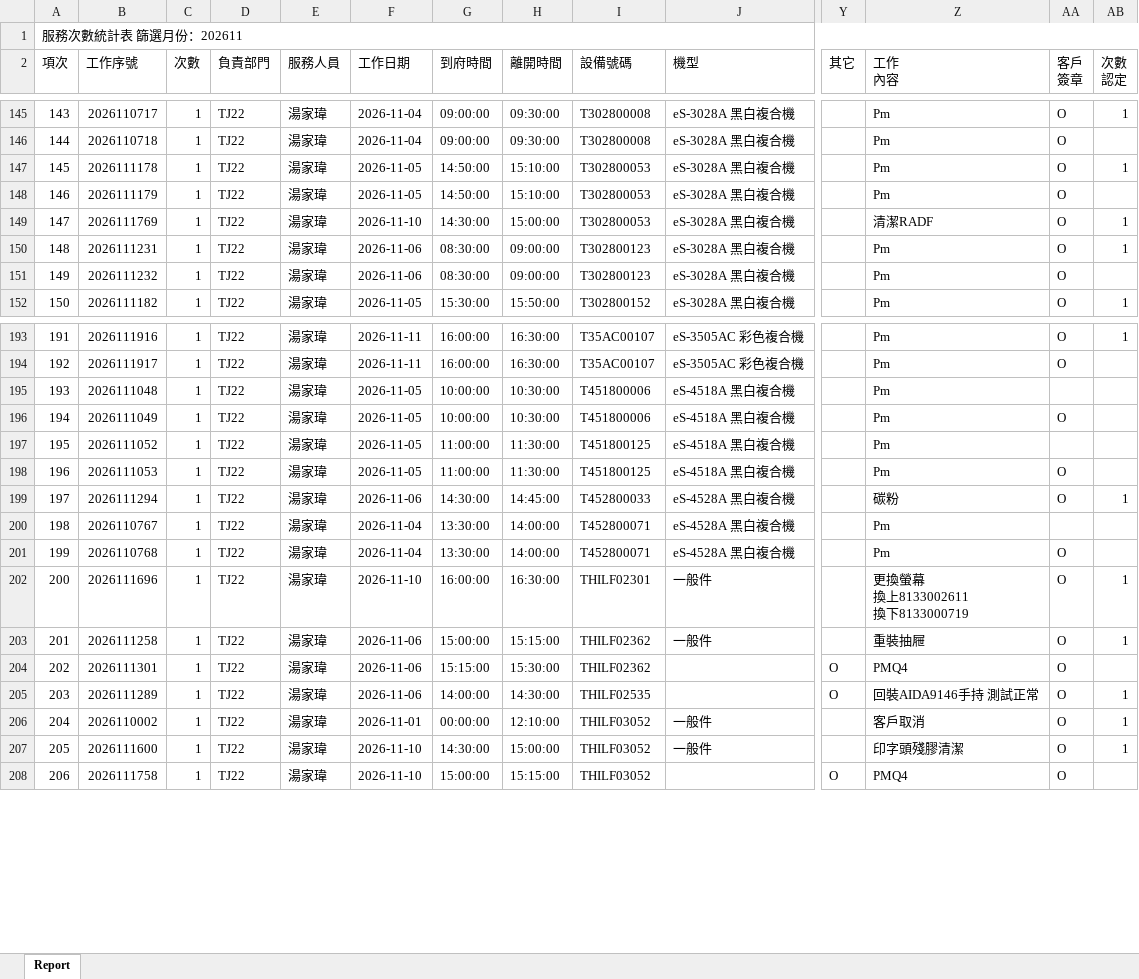
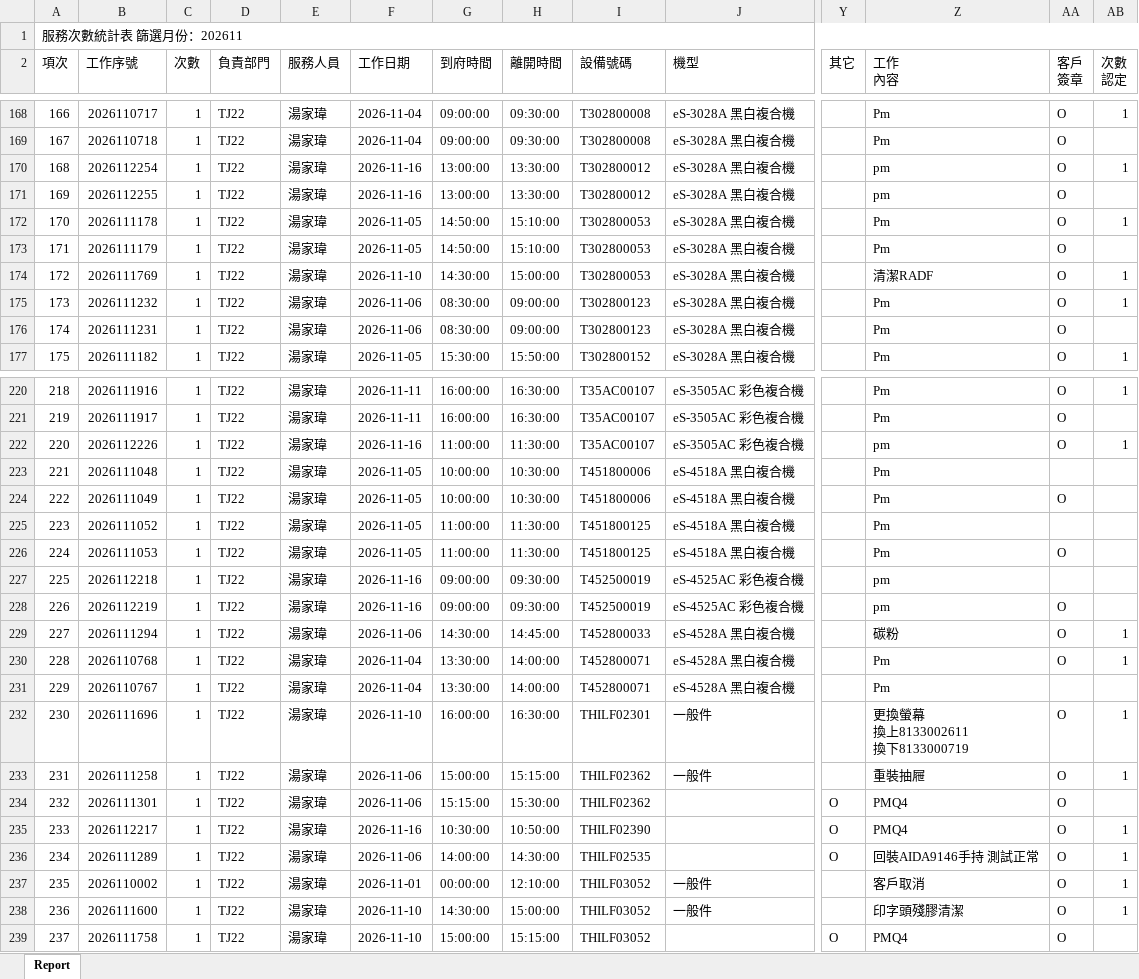
Before and after one commit to Yang-0419-di/FW_2, an Excel workbook: IM/202611_Service_Count_Report.xlsx, sheet Report, drawn as a sheet; only a part is shown, gaps mark what is left out; values as stored, in another font and other column widths than the file's, no cell formats; removed rows and columns are numbered as before the commit, all else as after; rows hold the shown columns only; the diff covers the shown part only; the diff names each change by its address in the sheet, - before the commit and + after, or states it on an @@ line.

```diff
--- a/IM/202611_Service_Count_Report.xlsx (sheet Report)
+++ b/IM/202611_Service_Count_Report.xlsx (sheet Report)
@@ column A (項次) renumbered between rows 6 and 263 @@
+row 170: 168 | 2026112254 | 1 | TJ22 | 湯家瑋 | 2026-11-16 | 13:00:00 | 13:30:00 | T302800012 | eS-3028A 黑白複合機 |  | pm | O | 1
+row 171: 169 | 2026112255 | 1 | TJ22 | 湯家瑋 | 2026-11-16 | 13:00:00 | 13:30:00 | T302800012 | eS-3028A 黑白複合機 |  | pm | O
+row 175: 173 | 2026111232 | 1 | TJ22 | 湯家瑋 | 2026-11-06 | 08:30:00 | 09:00:00 | T302800123 | eS-3028A 黑白複合機 |  | Pm | O | 1
-AB176 (次數 認定): 1
+AB176 (次數 認定): (empty)
-row 151: 149 | 2026111232 | 1 | TJ22 | 湯家瑋 | 2026-11-06 | 08:30:00 | 09:00:00 | T302800123 | eS-3028A 黑白複合機 |  | Pm | O
+row 222: 220 | 2026112226 | 1 | TJ22 | 湯家瑋 | 2026-11-16 | 11:00:00 | 11:30:00 | T35AC00107 | eS-3505AC 彩色複合機 |  | pm | O | 1
+row 227: 225 | 2026112218 | 1 | TJ22 | 湯家瑋 | 2026-11-16 | 09:00:00 | 09:30:00 | T452500019 | eS-4525AC 彩色複合機 |  | pm
+row 228: 226 | 2026112219 | 1 | TJ22 | 湯家瑋 | 2026-11-16 | 09:00:00 | 09:30:00 | T452500019 | eS-4525AC 彩色複合機 |  | pm | O
+row 230: 228 | 2026110768 | 1 | TJ22 | 湯家瑋 | 2026-11-04 | 13:30:00 | 14:00:00 | T452800071 | eS-4528A 黑白複合機 |  | Pm | O | 1
-row 201: 199 | 2026110768 | 1 | TJ22 | 湯家瑋 | 2026-11-04 | 13:30:00 | 14:00:00 | T452800071 | eS-4528A 黑白複合機 |  | Pm | O
+row 235: 233 | 2026112217 | 1 | TJ22 | 湯家瑋 | 2026-11-16 | 10:30:00 | 10:50:00 | THILF02390 |  | O | PMQ4 | O | 1
```
Also changed, not shown: 28 added rows, 3 removed rows and 15 edited cells elsewhere in this sheet, cell formats, IM/202611_HL_Maintain_Report.xlsx, MFP/MFP.xlsx, 5 other files.
